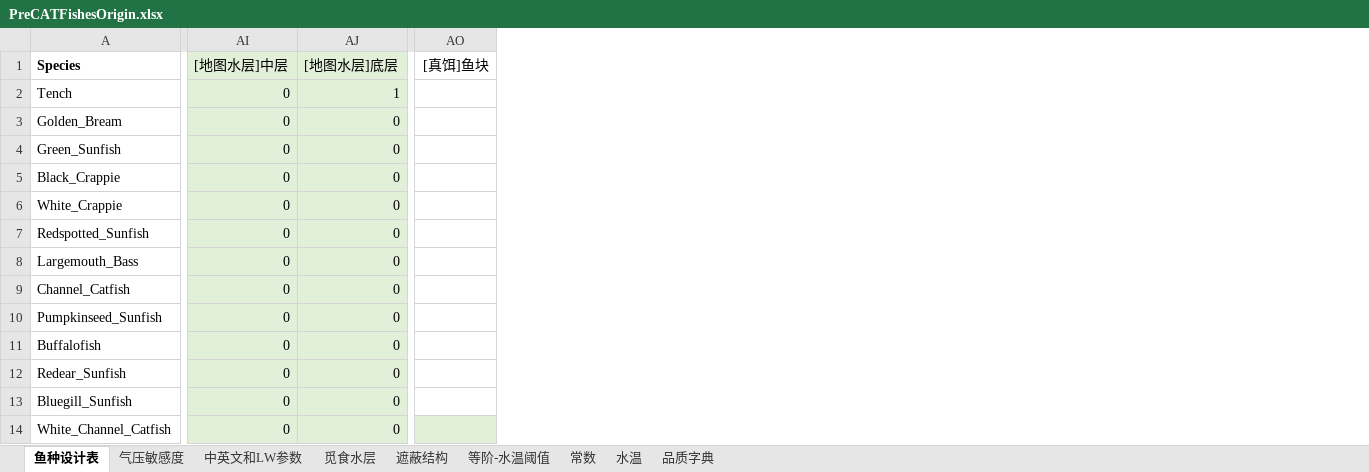
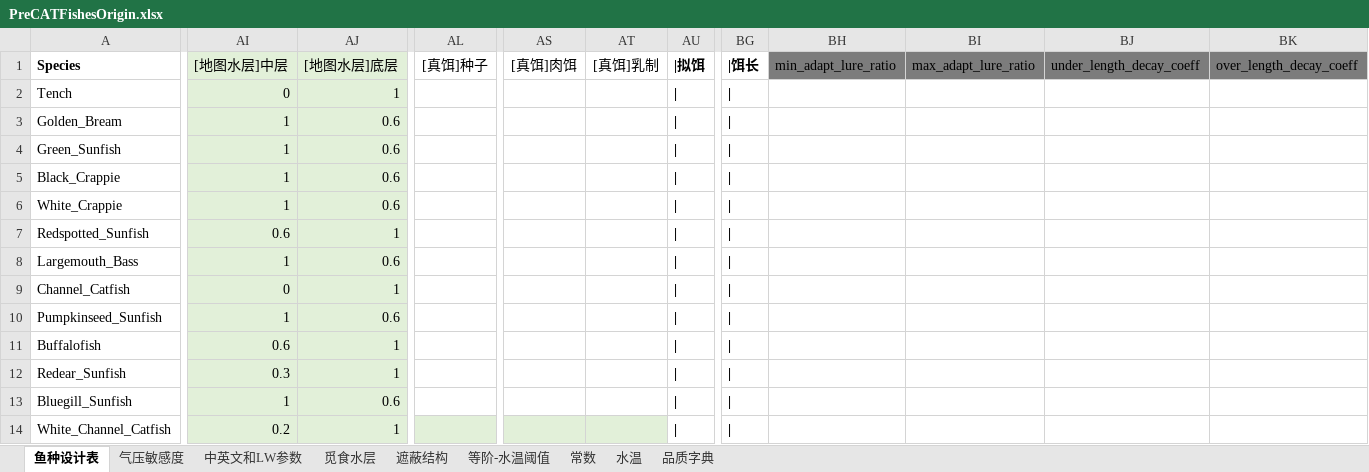
Before and after one commit to futouyiba/StatDemo, an Excel workbook: intermediateTables/PreCATFishesOrigin.xlsx, sheet 鱼种设计表, drawn as a sheet; only a part is shown, gaps mark what is left out; values as stored, in another font and other column widths than the file's, no borders; removed rows and columns are numbered as before the commit, all else as after; the diff covers the shown part only; the diff names each change by its address in the sheet, - before the commit and + after, or states it on an @@ line.

```diff
--- a/intermediateTables/PreCATFishesOrigin.xlsx (sheet 鱼种设计表)
+++ b/intermediateTables/PreCATFishesOrigin.xlsx (sheet 鱼种设计表)
+column AL ([真饵]种子), empty
-column AO ([真饵]鱼块), empty
+column AS ([真饵]肉饵), empty
+column AT ([真饵]乳制), empty
+column AU (|拟饵), rows 2-14: all |
+column BG (|饵长), rows 2-14: all |
+column BH (min_adapt_lure_ratio), empty
+column BI (max_adapt_lure_ratio), empty
+column BJ (under_length_decay_coeff), empty
+column BK (over_length_decay_coeff), empty
-AI3:AI6 ([地图水层]中层): 0
+AI3:AI6 ([地图水层]中层): 1
-AJ3:AJ6 ([地图水层]底层): 0
+AJ3:AJ6 ([地图水层]底层): 0.6
-AI7 ([地图水层]中层): 0
+AI7 ([地图水层]中层): 0.6
-AJ7 ([地图水层]底层): 0
+AJ7 ([地图水层]底层): 1
-AI8 ([地图水层]中层): 0
+AI8 ([地图水层]中层): 1
-AJ8 ([地图水层]底层): 0
+AJ8 ([地图水层]底层): 0.6
-AJ9 ([地图水层]底层): 0
+AJ9 ([地图水层]底层): 1
-AI10 ([地图水层]中层): 0
+AI10 ([地图水层]中层): 1
-AJ10 ([地图水层]底层): 0
+AJ10 ([地图水层]底层): 0.6
-AI11 ([地图水层]中层): 0
+AI11 ([地图水层]中层): 0.6
-AJ11:AJ12 ([地图水层]底层): 0
+AJ11:AJ12 ([地图水层]底层): 1
-AI12 ([地图水层]中层): 0
+AI12 ([地图水层]中层): 0.3
-AI13 ([地图水层]中层): 0
+AI13 ([地图水层]中层): 1
-AJ13 ([地图水层]底层): 0
+AJ13 ([地图水层]底层): 0.6
-AI14 ([地图水层]中层): 0
+AI14 ([地图水层]中层): 0.2
-AJ14 ([地图水层]底层): 0
+AJ14 ([地图水层]底层): 1
```
Also changed, not shown: 1 added column, 1 removed column, 24 edited cells and cell formats elsewhere in this sheet, sheet 觅食水层, intermediateTables/StructuredEnvData.xlsx, 1 other file.
